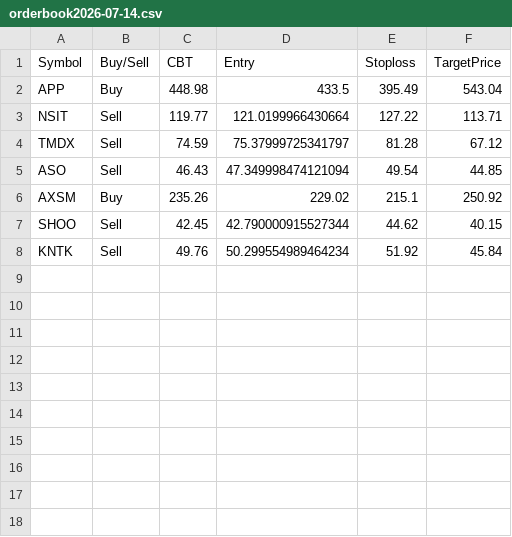
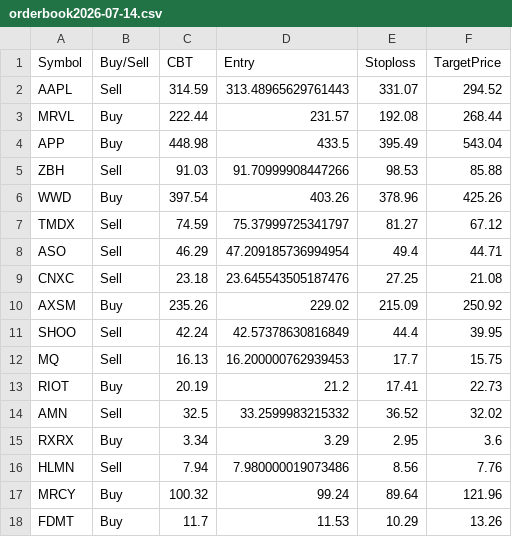
Before and after one commit to faizjio7011-code/trade_signals, a CSV file: orderbook/orderbook2026-07-14.csv, drawn as a sheet.

Commit message:
Upload orderbook2026-07-14.csv

```diff
--- a/orderbook/orderbook2026-07-14.csv
+++ b/orderbook/orderbook2026-07-14.csv
@@ -1,8 +1,18 @@
 Symbol,Buy/Sell,CBT,Entry,Stoploss,TargetPrice
+AAPL,Sell,314.59,313.48965629761443,331.07,294.52
+MRVL,Buy,222.44,231.57,192.08,268.44
 APP,Buy,448.98,433.5,395.49,543.04
-NSIT,Sell,119.77,121.0199966430664,127.22,113.71
-TMDX,Sell,74.59,75.37999725341797,81.28,67.12
-ASO,Sell,46.43,47.349998474121094,49.54,44.85
-AXSM,Buy,235.26,229.02,215.1,250.92
-SHOO,Sell,42.45,42.790000915527344,44.62,40.15
-KNTK,Sell,49.76,50.299554989464234,51.92,45.84
+ZBH,Sell,91.03,91.70999908447266,98.53,85.88
+WWD,Buy,397.54,403.26,378.96,425.26
+TMDX,Sell,74.59,75.37999725341797,81.27,67.12
+ASO,Sell,46.29,47.209185736994954,49.4,44.71
+CNXC,Sell,23.18,23.645543505187476,27.25,21.08
+AXSM,Buy,235.26,229.02,215.09,250.92
+SHOO,Sell,42.24,42.57378630816849,44.4,39.95
+MQ,Sell,16.13,16.200000762939453,17.7,15.75
+RIOT,Buy,20.19,21.2,17.41,22.73
+AMN,Sell,32.5,33.2599983215332,36.52,32.02
+RXRX,Buy,3.34,3.29,2.95,3.6
+HLMN,Sell,7.94,7.980000019073486,8.56,7.76
+MRCY,Buy,100.32,99.24,89.64,121.96
+FDMT,Buy,11.7,11.53,10.29,13.26
```
